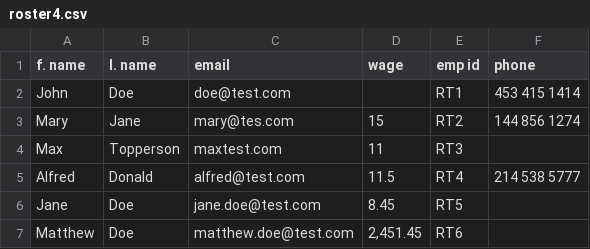
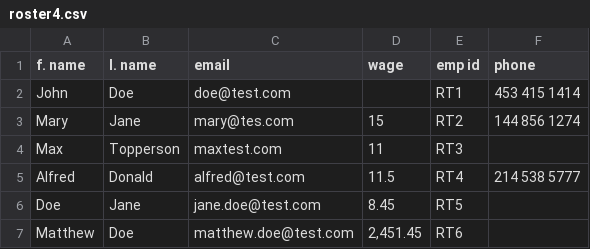
Before and after one commit to fmoral2/parser, a CSV file: input/roster4.csv, drawn as a sheet.

```diff
--- a/input/roster4.csv
+++ b/input/roster4.csv
@@ -5,3 +5,3 @@ Max,Topperson,maxtest.com,11,RT3,
 Alfred,Donald,alfred@test.com,11.5,RT4,214 538 5777
-Jane,Doe,jane.doe@test.com,8.45,RT5,
+Doe,Jane,jane.doe@test.com,8.45,RT5,
 Matthew,Doe,matthew.doe@test.com,"2,451.45",RT6,
```
Also changed, not shown: 5 other files.
